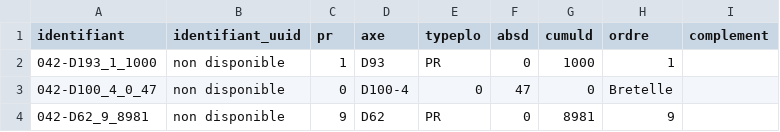
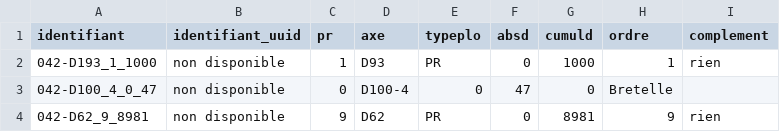
Before and after one commit to freddtce/Point-de-Repere-Routier, a CSV file: exemple-valide.csv, drawn as a sheet; the diff names each change by its address in the sheet, - before the commit and + after, or states it on an @@ line.

Commit message:
Update exemple-valide.csv

```diff
--- a/exemple-valide.csv
+++ b/exemple-valide.csv
-I2 (complement): (empty)
+I2 (complement): rien
-I4 (complement): (empty)
+I4 (complement): rien
```
